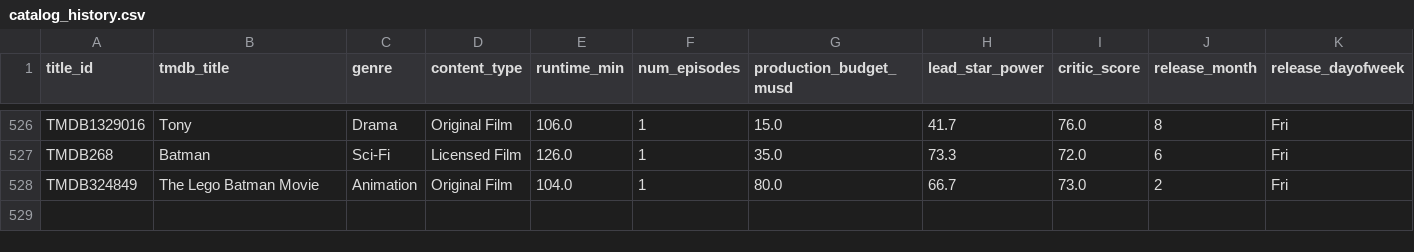
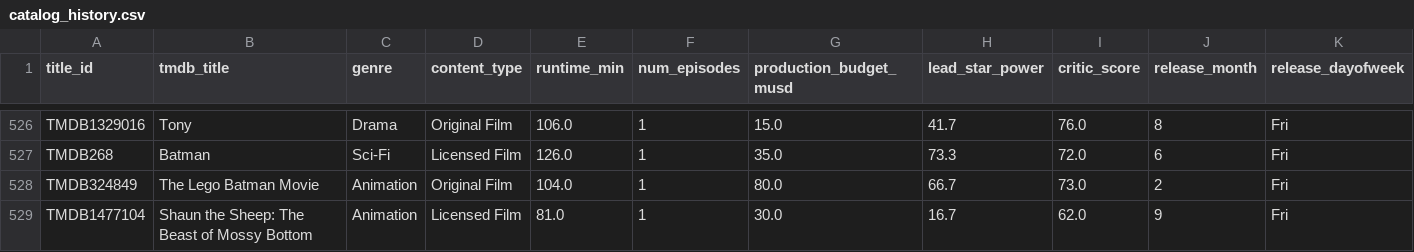
Before and after one commit to abhishekghaisas/Content-Portfolio-Strategy, a CSV file: data/catalog_history.csv, drawn as a sheet; only a part is shown, gaps mark what is left out; rows hold the shown columns only; the diff names each change by its address in the sheet, - before the commit and + after, or states it on an @@ line.

```diff
--- a/data/catalog_history.csv
+++ b/data/catalog_history.csv
+row 529: TMDB1477104 | Shaun the Sheep: The Beast of Mossy Bottom | Animation | Licensed Film | 81.0 | 1 | 30.0 | 16.7 | 62.0 | 9 | Fri
```
Also changed, not shown: 1 other file.
